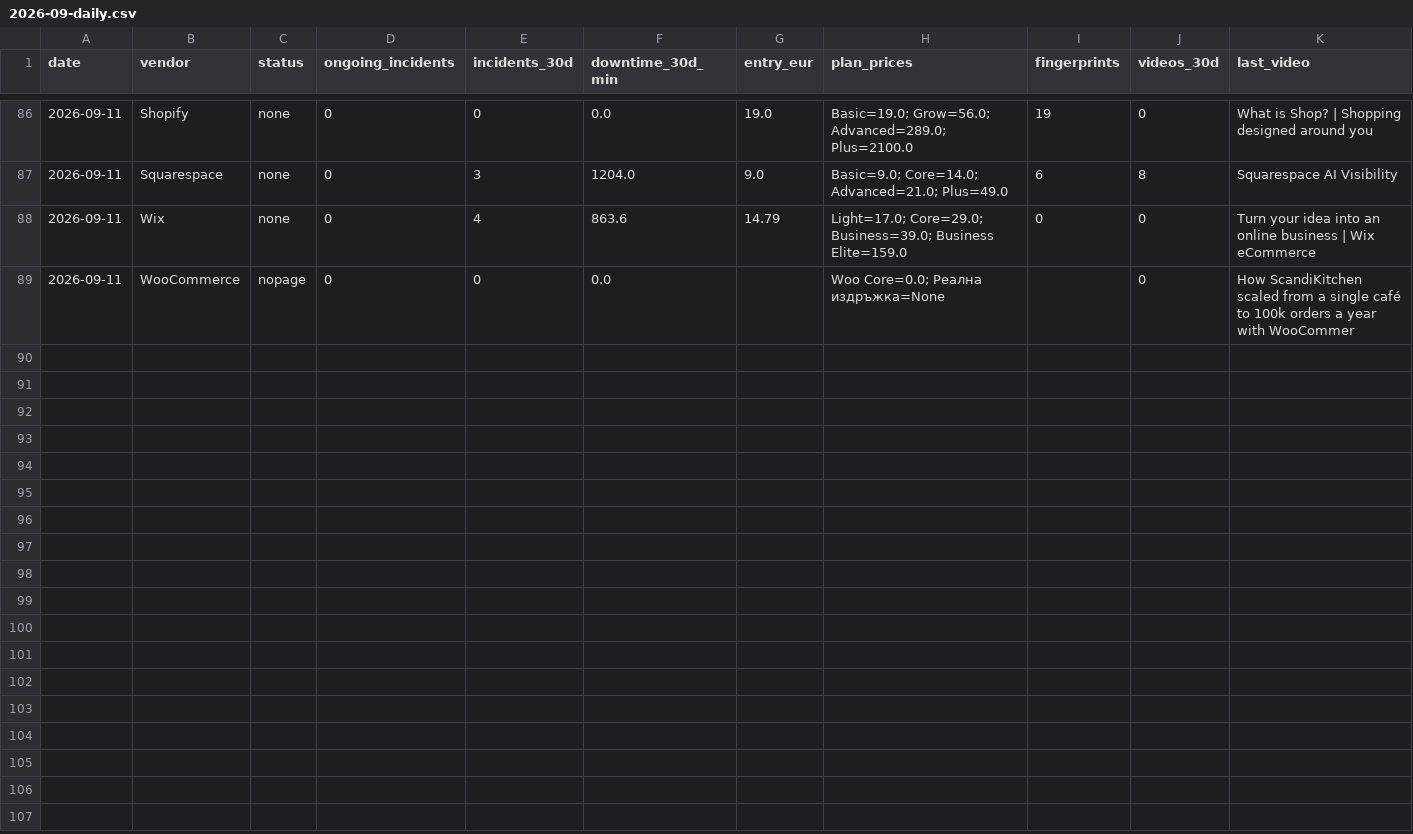
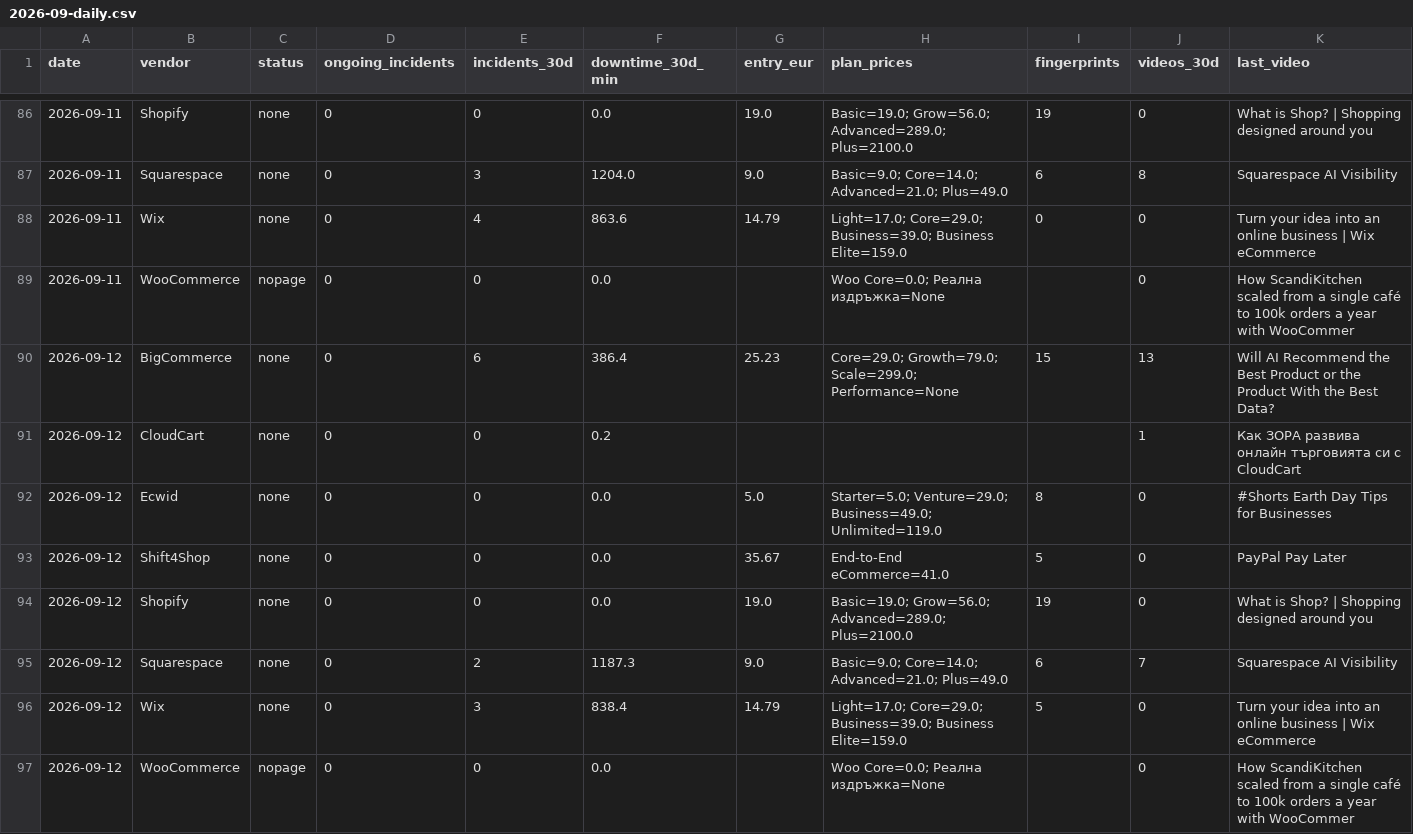
Before and after one commit to Emo-999/ecommerce-intelligence, a CSV file: exports/2026-09-daily.csv, drawn as a sheet; only a part is shown, gaps mark what is left out.

Commit message:
chore: daily intel update [skip ci]

```diff
--- a/exports/2026-09-daily.csv
+++ b/exports/2026-09-daily.csv
@@ -89 +89,9 @@
 2026-09-11,WooCommerce,nopage,0,0,0.0,,Woo Core=0.0; Реална издръжка=None,,0,How ScandiKitchen scaled from a single café to 100k orders a year with WooCommer
+2026-09-12,BigCommerce,none,0,6,386.4,25.23,Core=29.0; Growth=79.0; Scale=299.0; Performance=None,15,13,Will AI Recommend the Best Product or the Product With the Best Data?
+2026-09-12,CloudCart,none,0,0,0.2,,,,1,Как ЗОРА развива онлайн търговията си с CloudCart
+2026-09-12,Ecwid,none,0,0,0.0,5.0,Starter=5.0; Venture=29.0; Business=49.0; Unlimited=119.0,8,0,#Shorts Earth Day Tips for Businesses
+2026-09-12,Shift4Shop,none,0,0,0.0,35.67,End-to-End eCommerce=41.0,5,0,PayPal Pay Later
+2026-09-12,Shopify,none,0,0,0.0,19.0,Basic=19.0; Grow=56.0; Advanced=289.0; Plus=2100.0,19,0,What is Shop? | Shopping designed around you
+2026-09-12,Squarespace,none,0,2,1187.3,9.0,Basic=9.0; Core=14.0; Advanced=21.0; Plus=49.0,6,7,Squarespace AI Visibility
+2026-09-12,Wix,none,0,3,838.4,14.79,Light=17.0; Core=29.0; Business=39.0; Business Elite=159.0,5,0,Turn your idea into an online business | Wix eCommerce
+2026-09-12,WooCommerce,nopage,0,0,0.0,,Woo Core=0.0; Реална издръжка=None,,0,How ScandiKitchen scaled from a single café to 100k orders a year with WooCommer
```
Also changed, not shown: exports/2026-09-summary.csv, 10 other files.
